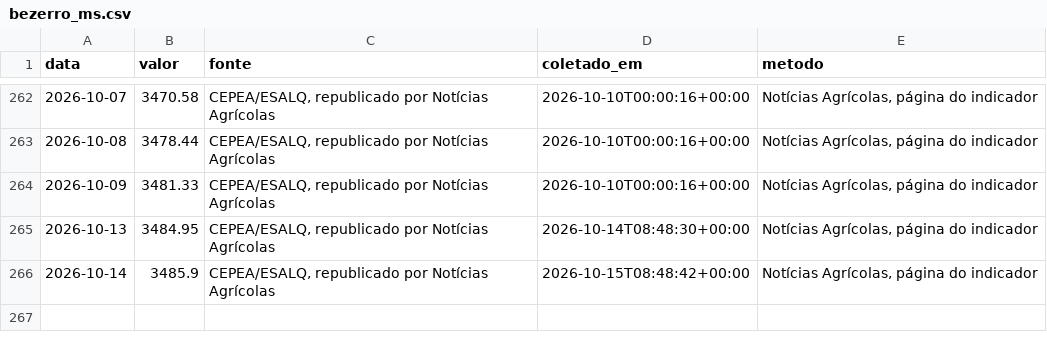
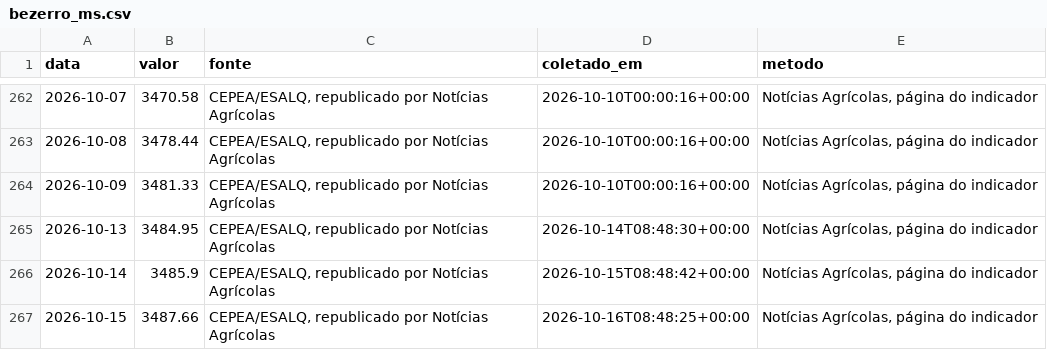
Before and after one commit to rjguimaraes/daily-brief, a CSV file: data/series/bezerro_ms.csv, drawn as a sheet; only a part is shown, gaps mark what is left out.

```diff
--- a/data/series/bezerro_ms.csv
+++ b/data/series/bezerro_ms.csv
@@ -266 +266,2 @@ data,valor,fonte,coletado_em,metodo
 2026-10-14,3485.9,"CEPEA/ESALQ, republicado por Notícias Agrícolas",2026-10-15T08:48:42+00:00,"Notícias Agrícolas, página do indicador"
+2026-10-15,3487.66,"CEPEA/ESALQ, republicado por Notícias Agrícolas",2026-10-16T08:48:25+00:00,"Notícias Agrícolas, página do indicador"
```
Also changed, not shown: data/series/bitcoin.csv, data/series/boi_comum_go_sul.csv, 19 other files.
